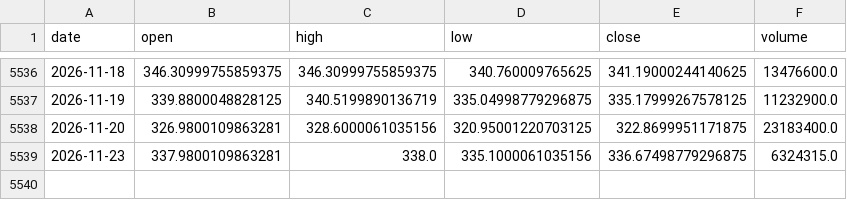
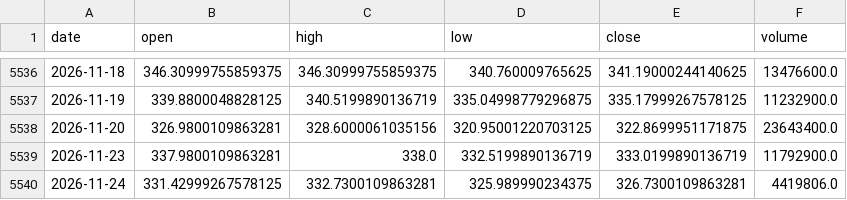
Before and after one commit to amincato/GOLDSTEIN, a CSV file: data/cache/GLD.csv, drawn as a sheet; only a part is shown, gaps mark what is left out.

```diff
--- a/data/cache/GLD.csv
+++ b/data/cache/GLD.csv
@@ -5537,3 +5537,4 @@ date,open,high,low,close,volume
 2026-11-19,339.8800048828125,340.5199890136719,335.04998779296875,335.17999267578125,11232900.0
-2026-11-20,326.9800109863281,328.6000061035156,320.95001220703125,322.8699951171875,23183400.0
-2026-11-23,337.9800109863281,338.0,335.1000061035156,336.67498779296875,6324315.0
+2026-11-20,326.9800109863281,328.6000061035156,320.95001220703125,322.8699951171875,23643400.0
+2026-11-23,337.9800109863281,338.0,332.5199890136719,333.0199890136719,11792900.0
+2026-11-24,331.42999267578125,332.7300109863281,325.989990234375,326.7300109863281,4419806.0
```
Also changed, not shown: data/cache/DXY.csv, data/cache/GDX.csv, 23 other files.
